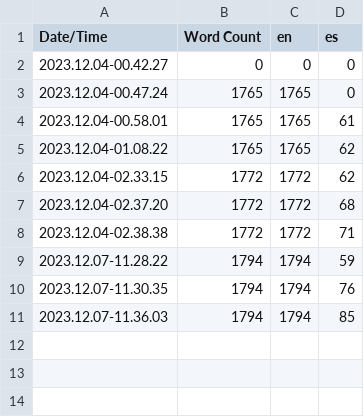
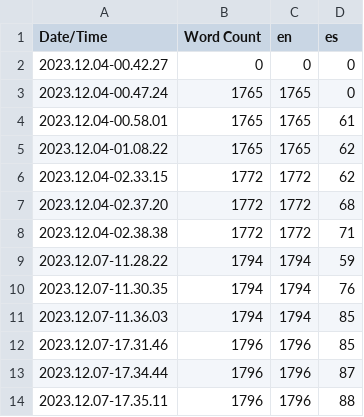
Before and after one commit to AgustinRuscio/Unreal_Engine_5--Golden_Gear--TPS, a CSV file: Content/Localization/Game/Game.csv, drawn as a sheet; the diff names each change by its address in the sheet, - before the commit and + after, or states it on an @@ line.

Commit message:
Settings panel added to pause menu. Pause menu addded to game

```diff
--- a/Content/Localization/Game/Game.csv
+++ b/Content/Localization/Game/Game.csv
+row 12: 2023.12.07-17.31.46 | 1796 | 1796 | 85
+row 13: 2023.12.07-17.34.44 | 1796 | 1796 | 87
+row 14: 2023.12.07-17.35.11 | 1796 | 1796 | 88
```
Also changed, not shown: 9 other files.
